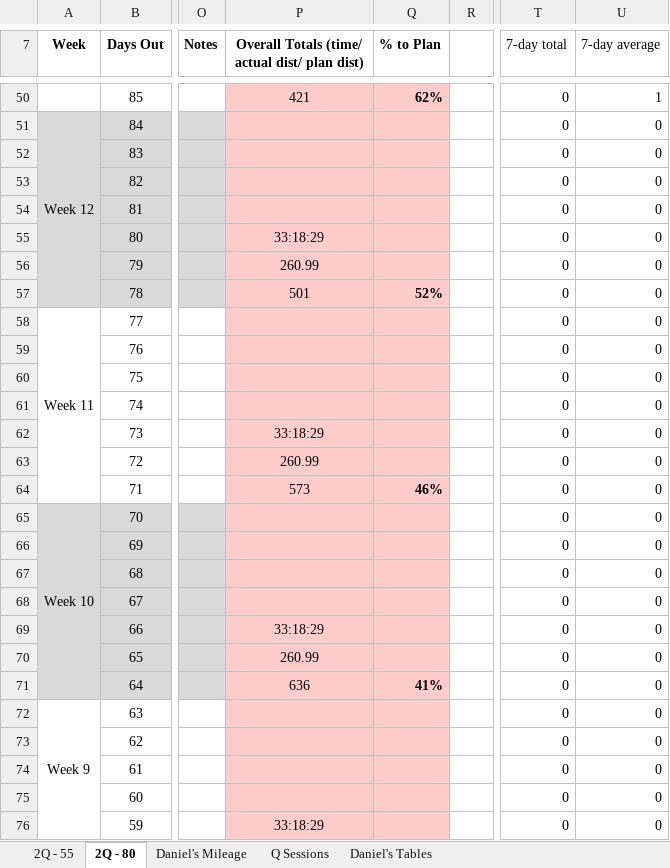
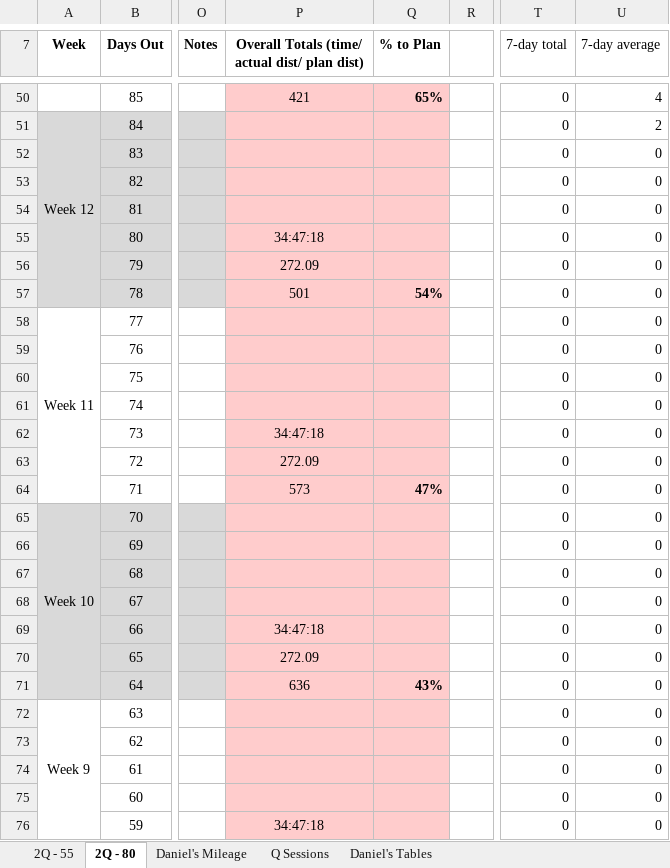
Before and after one commit to danmcgraw94/Running, an Excel workbook: TrainingPlans/CHI 2025 Daniels.xlsx, sheet 2Q - 80, drawn as a sheet; only a part is shown, gaps mark what is left out; values as stored, in another font and other column widths than the file's, no borders; the diff covers the shown part only; the diff names each change by its address in the sheet, - before the commit and + after, or states it on an @@ line.

```diff
--- a/TrainingPlans/CHI 2025 Daniels.xlsx (sheet 2Q - 80)
+++ b/TrainingPlans/CHI 2025 Daniels.xlsx (sheet 2Q - 80)
-Q50 (% to Plan): 62%
+Q50 (% to Plan): 65%
-U50 (7-day average): 1
+U50 (7-day average): 4
-U51 (7-day average): 0
+U51 (7-day average): 2
-P55: 33:18:29
+P55: 34:47:18
-P56: 260.99
+P56: 272.09
-Q57 (% to Plan): 52%
+Q57 (% to Plan): 54%
-P62: 33:18:29
+P62: 34:47:18
-P63: 260.99
+P63: 272.09
-Q64 (% to Plan): 46%
+Q64 (% to Plan): 47%
-P69: 33:18:29
+P69: 34:47:18
-P70: 260.99
+P70: 272.09
-Q71 (% to Plan): 41%
+Q71 (% to Plan): 43%
-P76: 33:18:29
+P76: 34:47:18
```
Also changed, not shown: 58 edited cells elsewhere in this sheet, sheet Daniel's Mileage, charts or pictures.
